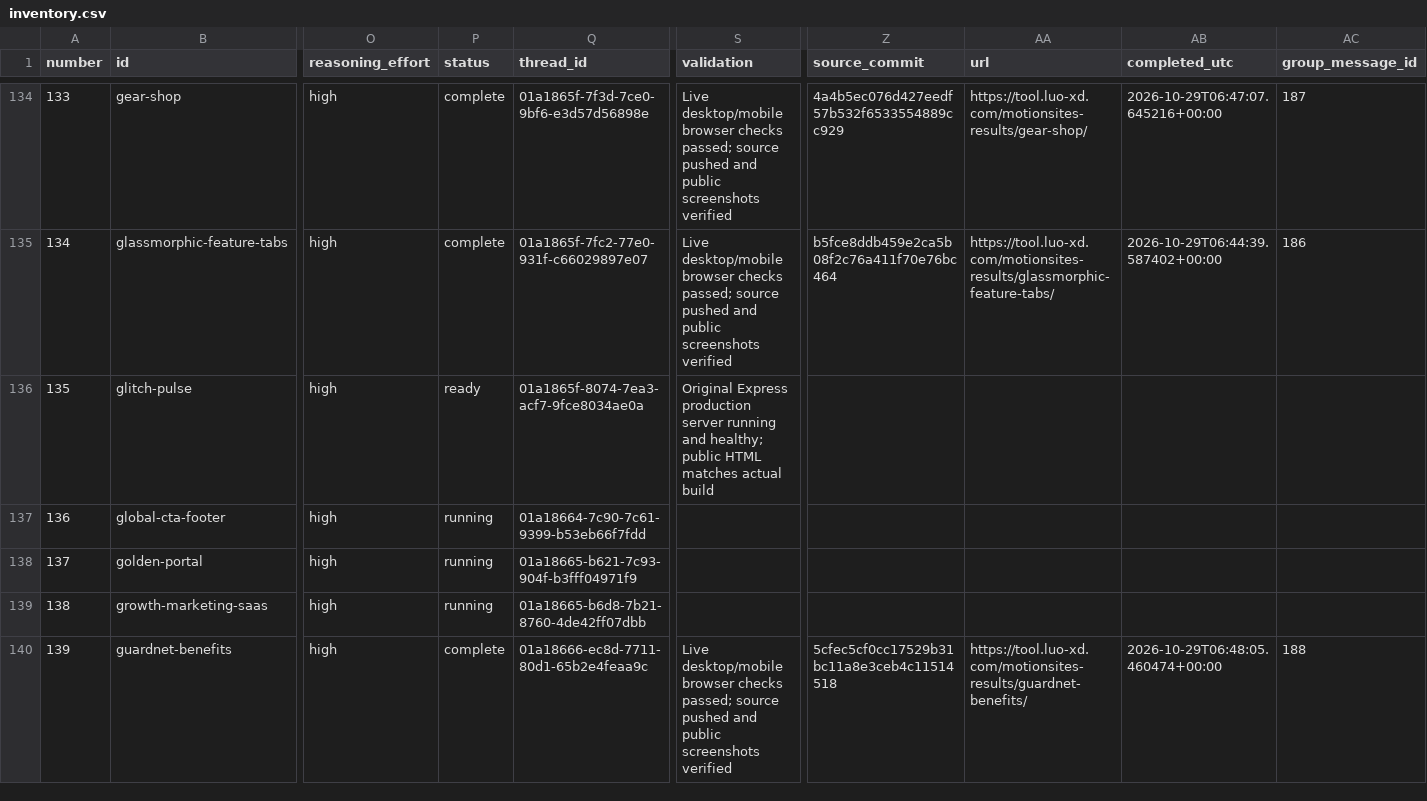
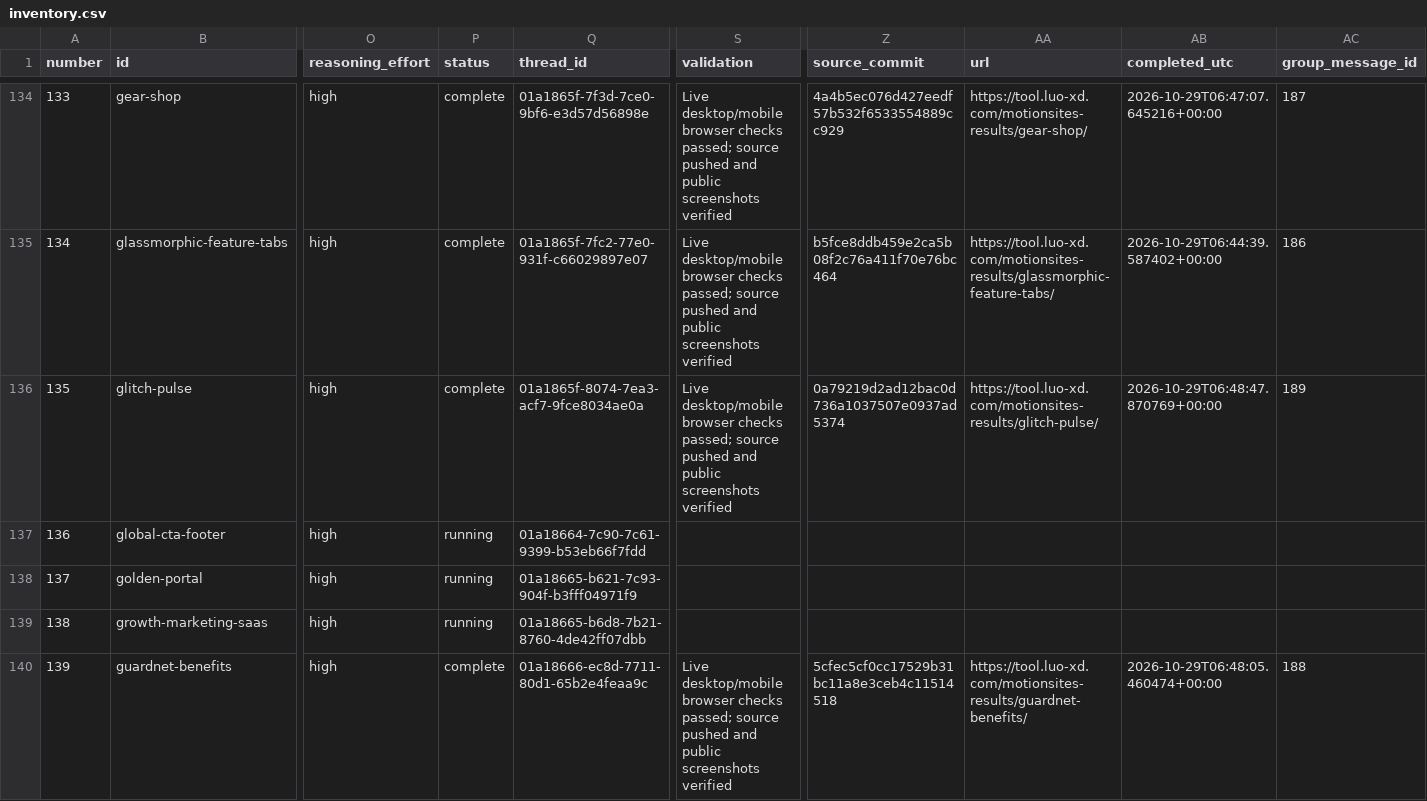
Before and after one commit to radish40/MotionSites, a CSV file: docs/gpt-6.1-sol-high/inventory.csv, drawn as a sheet; only a part is shown, gaps mark what is left out; the diff covers the shown part only; the diff names each change by its address in the sheet, - before the commit and + after, or states it on an @@ line.

```diff
--- a/docs/gpt-6.1-sol-high/inventory.csv
+++ b/docs/gpt-6.1-sol-high/inventory.csv
-P136 (status): ready
+P136 (status): complete
-S136 (validation): Original Express production server running and healthy; public HTML matches actual build
+S136 (validation): Live desktop/mobile browser checks passed; source pushed and public screenshots verified
-Z136 (source_commit): (empty)
+Z136 (source_commit): 0a79219d2ad12bac0d736a1037507e0937ad5374
-AA136 (url): (empty)
+AA136 (url): https://tool.luo-xd.com/motionsites-results/glitch-pulse/
-AB136 (completed_utc): (empty)
+AB136 (completed_utc): 2026-10-29T06:48:47.870769+00:00
-AC136 (group_message_id): (empty)
+AC136 (group_message_id): 189
```
Also changed, not shown: 4 edited cells elsewhere in this file, 6 other files.
